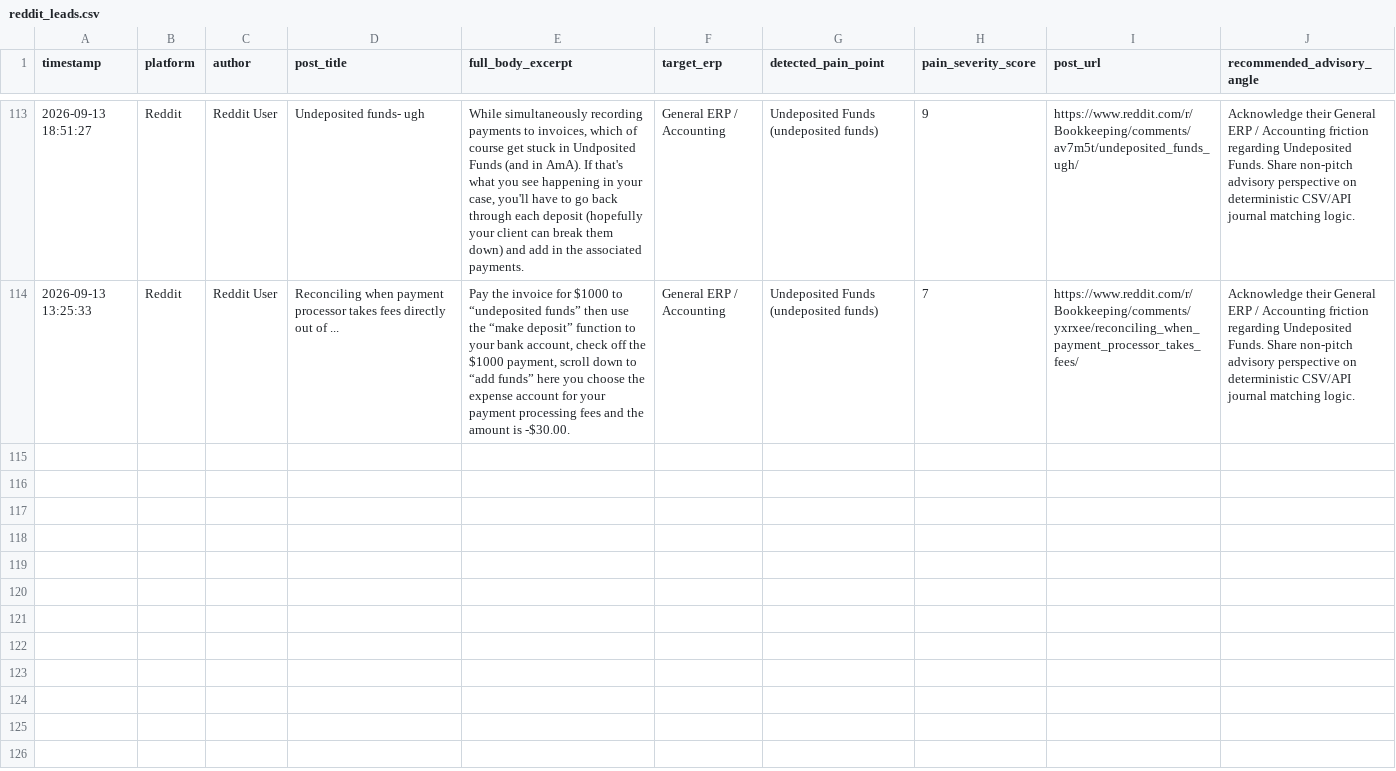
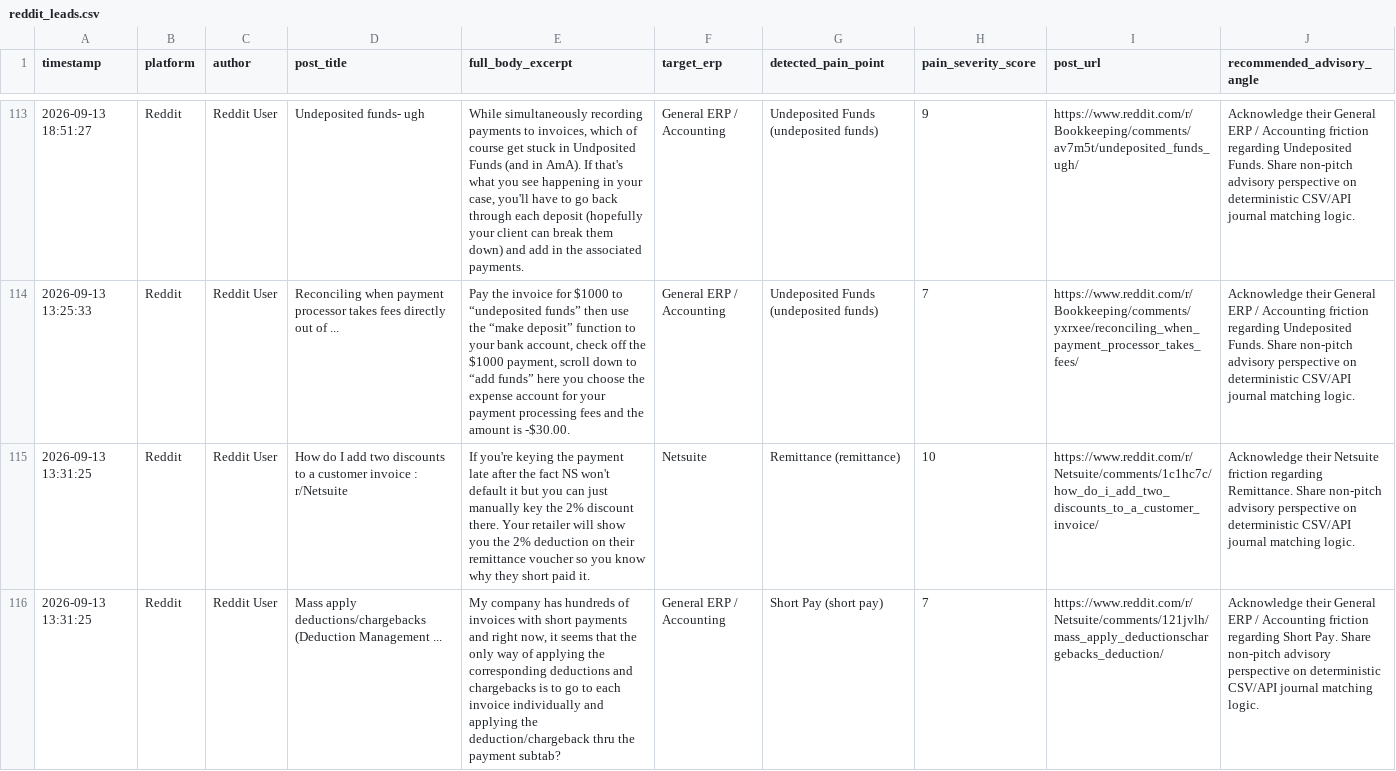
Before and after one commit to k39139215-gif/verasett-social-radar, a CSV file: social_leads/reddit_leads.csv, drawn as a sheet; only a part is shown, gaps mark what is left out; the diff names each change by its address in the sheet, - before the commit and + after, or states it on an @@ line.

```diff
--- a/social_leads/reddit_leads.csv
+++ b/social_leads/reddit_leads.csv
+row 115: 2026-09-13 13:31:25 | Reddit | Reddit User | How do I add two discounts to a customer invoice : r/Netsuite | If you're keying the payment late after the fact NS won't default it but you can just manually key the 2% discount there. Your retailer will show you the 2% deduction on their remittance voucher so you know why they short paid it. | Netsuite | Remittance (remittance) | 10 | https://www.reddit.com/r/Netsuite/comments/1c1hc7c/how_do_i_add_two_discounts_to_a_customer_invoice/ | Acknowledge their Netsuite friction regarding Remittance. Share non-pitch advisory perspective on deterministic CSV/API journal matching logic.
+row 116: 2026-09-13 13:31:25 | Reddit | Reddit User | Mass apply deductions/chargebacks (Deduction Management ... | My company has hundreds of invoices with short payments and right now, it seems that the only way of applying the corresponding deductions and chargebacks is to go to each invoice individually and applying the deduction/chargeback thru the payment subtab? | General ERP / Accounting | Short Pay (short pay) | 7 | https://www.reddit.com/r/Netsuite/comments/121jvlh/mass_apply_deductionschargebacks_deduction/ | Acknowledge their General ERP / Accounting friction regarding Short Pay. Share non-pitch advisory perspective on deterministic CSV/API journal matching logic.
```
Also changed, not shown: social_leads/linkedin_leads.csv, 2 other files.
